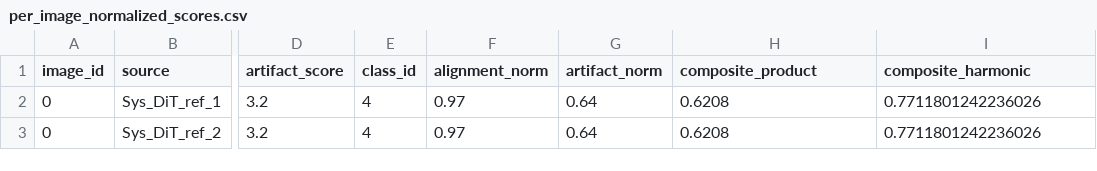
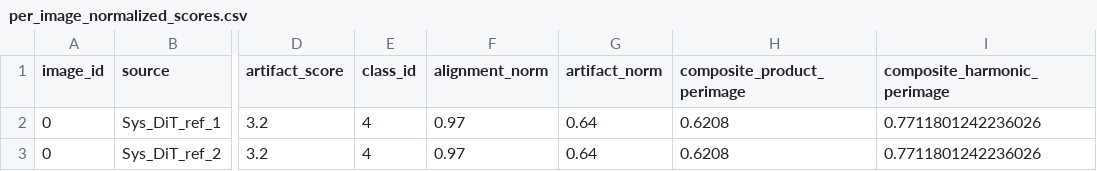
Before and after one commit to Yiran-SUSTech/THEMIS, a CSV file: analysis_output_Sys_DiT_ref_Human_DiT/per_image_normalized_scores.csv, drawn as a sheet; only a part is shown, gaps mark what is left out; the diff names each change by its address in the sheet, - before the commit and + after, or states it on an @@ line.

```diff
--- a/analysis_output_Sys_DiT_ref_Human_DiT/per_image_normalized_scores.csv
+++ b/analysis_output_Sys_DiT_ref_Human_DiT/per_image_normalized_scores.csv
-H1: composite_product
+H1: composite_product_perimage
-I1: composite_harmonic
+I1: composite_harmonic_perimage
```
Also changed, not shown: analysis_output_Sys_DiT_ref_Human_DiT/cross_class_macro_avg.csv, analysis_output_Sys_IMF_ref_Human_IMF/cross_class_macro_avg.csv, 25 other files.
